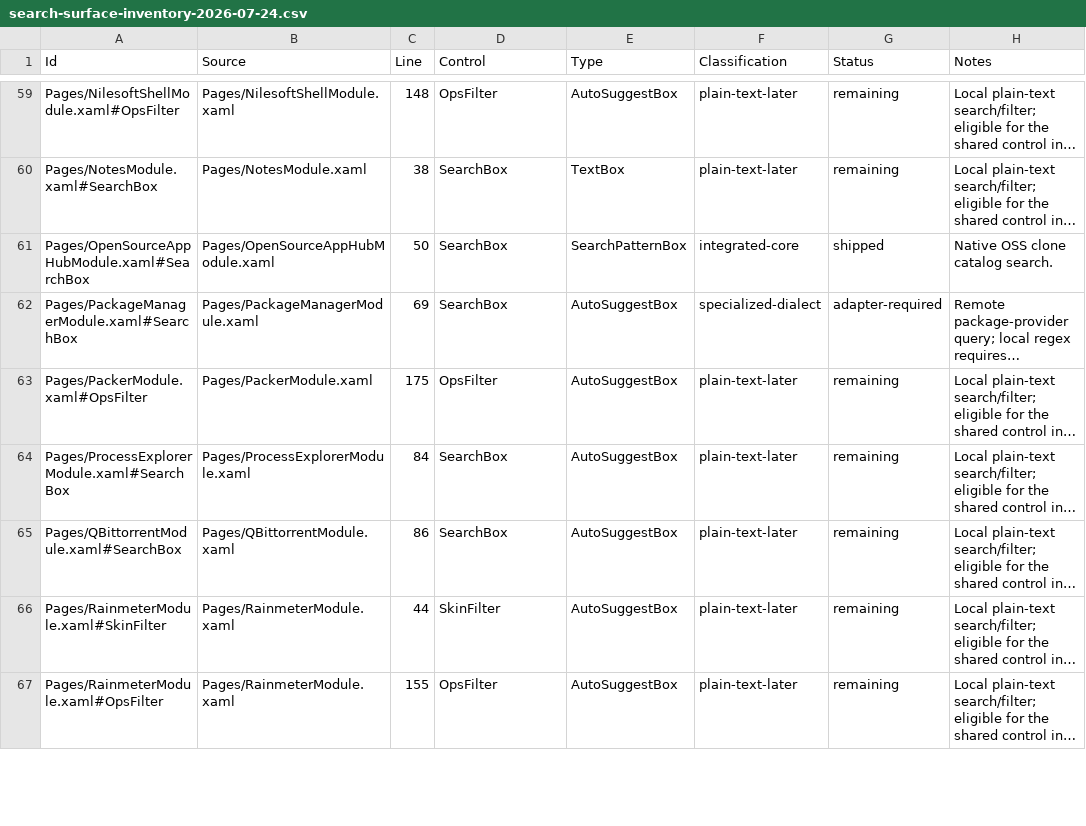
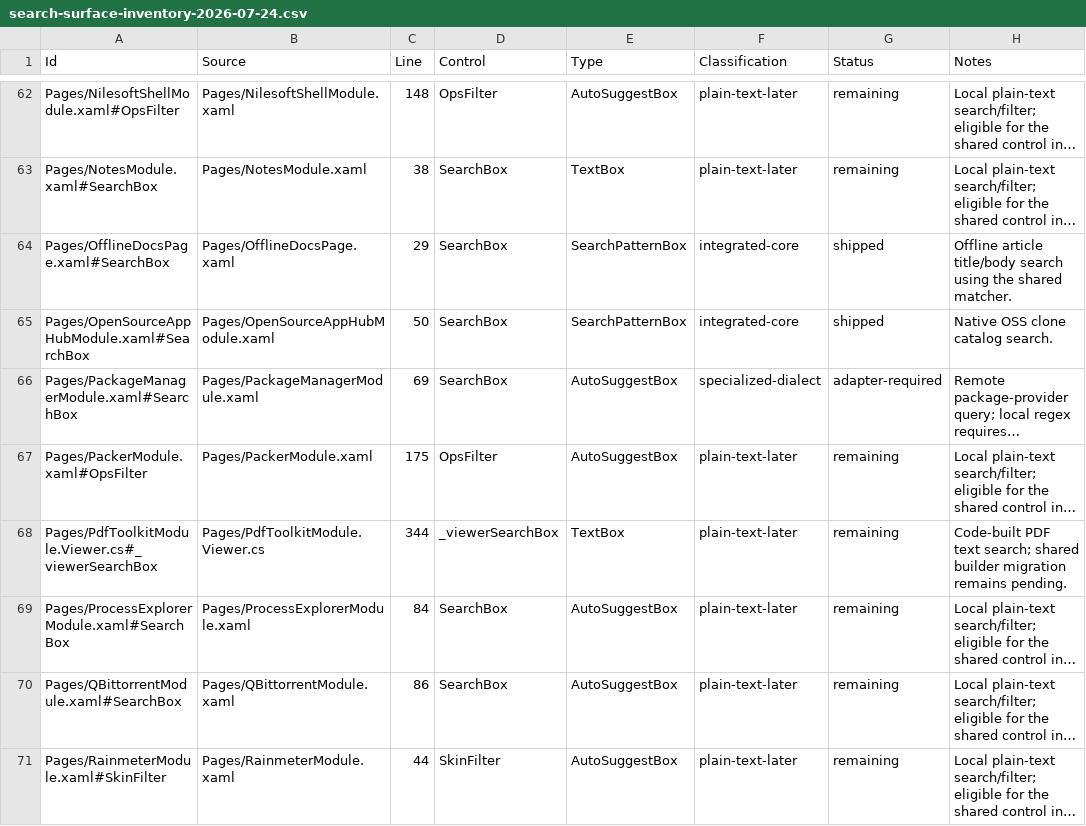
Before and after one commit to Ding-Ding-Projects/WinForge, a CSV file: docs/audits/search-surface-inventory-2026-07-24.csv, drawn as a sheet; only a part is shown, gaps mark what is left out; the shorter side is filled out with more unchanged rows; long unchanged cells end in …; the diff covers the shown part only; the diff names each change by its address in the sheet, - before the commit and + after, or states it on an @@ line.

```diff
--- a/docs/audits/search-surface-inventory-2026-07-24.csv
+++ b/docs/audits/search-surface-inventory-2026-07-24.csv
+row 64: Pages/OfflineDocsPage.xaml#SearchBox | Pages/OfflineDocsPage.xaml | 29 | SearchBox | SearchPatternBox | integrated-core | shipped | Offline article title/body search using the shared matcher.
+row 68: Pages/PdfToolkitModule.Viewer.cs#_viewerSearchBox | Pages/PdfToolkitModule.Viewer.cs | 344 | _viewerSearchBox | TextBox | plain-text-later | remaining | Code-built PDF text search; shared builder migration remains pending.
```
Also changed, not shown: 7 added rows and 6 edited cells elsewhere in this file, 12 other files.
